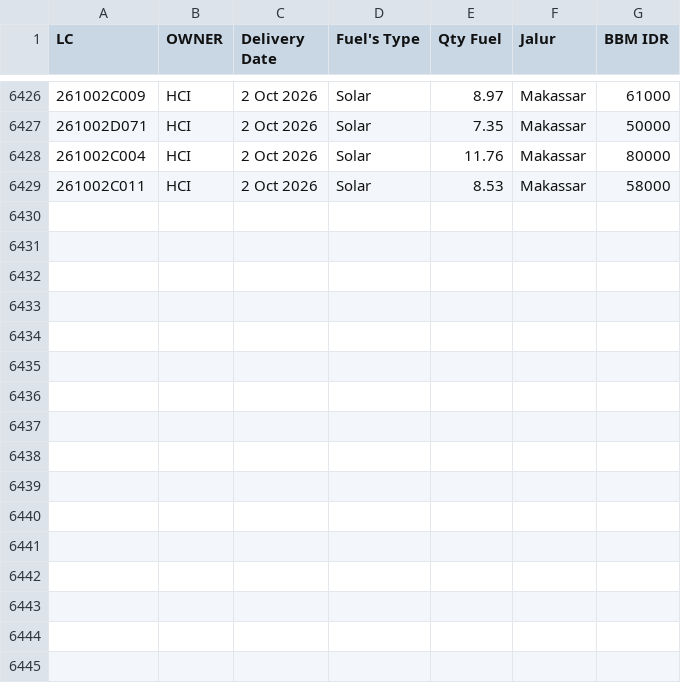
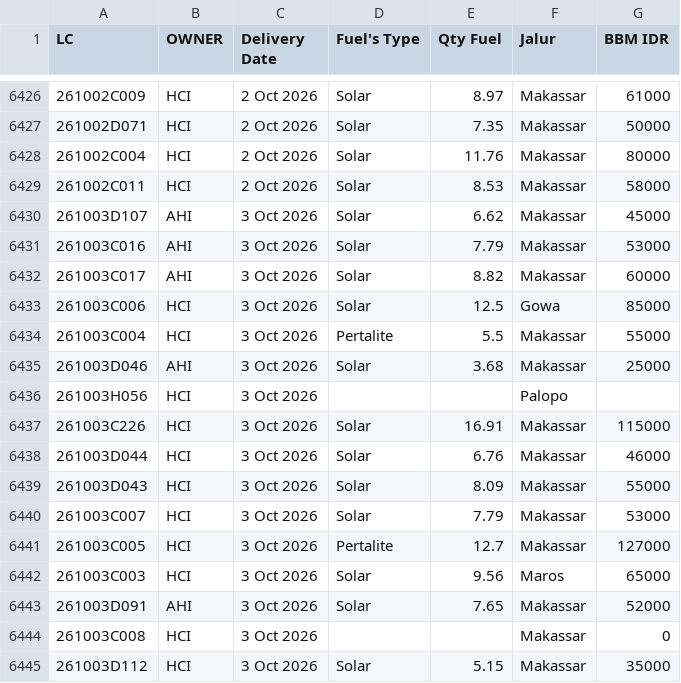
Before and after one commit to heylilyloops/Dashboard-Fuel-Usage-, a CSV file: data/TALLO.csv, drawn as a sheet; only a part is shown, gaps mark what is left out.

```diff
--- a/data/TALLO.csv
+++ b/data/TALLO.csv
@@ -6429 +6429,17 @@ LC,OWNER,Delivery Date,Fuel's Type,Qty Fuel,Jalur,BBM IDR
 261002C011,HCI,2 Oct 2026,Solar,8.53,Makassar,58000
+261003D107,AHI,3 Oct 2026,Solar,6.62,Makassar,45000
+261003C016,AHI,3 Oct 2026,Solar,7.79,Makassar,53000
+261003C017,AHI,3 Oct 2026,Solar,8.82,Makassar,60000
+261003C006,HCI,3 Oct 2026,Solar,12.5,Gowa,85000
+261003C004,HCI,3 Oct 2026,Pertalite,5.5,Makassar,55000
+261003D046,AHI,3 Oct 2026,Solar,3.68,Makassar,25000
+261003H056,HCI,3 Oct 2026,,,Palopo,
+261003C226,HCI,3 Oct 2026,Solar,16.91,Makassar,115000
+261003D044,HCI,3 Oct 2026,Solar,6.76,Makassar,46000
+261003D043,HCI,3 Oct 2026,Solar,8.09,Makassar,55000
+261003C007,HCI,3 Oct 2026,Solar,7.79,Makassar,53000
+261003C005,HCI,3 Oct 2026,Pertalite,12.7,Makassar,127000
+261003C003,HCI,3 Oct 2026,Solar,9.56,Maros,65000
+261003D091,AHI,3 Oct 2026,Solar,7.65,Makassar,52000
+261003C008,HCI,3 Oct 2026,,,Makassar,0
+261003D112,HCI,3 Oct 2026,Solar,5.15,Makassar,35000
```
Also changed, not shown: data/HCI_CIKUPA.csv, data/KLS_JABABEKA.csv, 21 other files.
